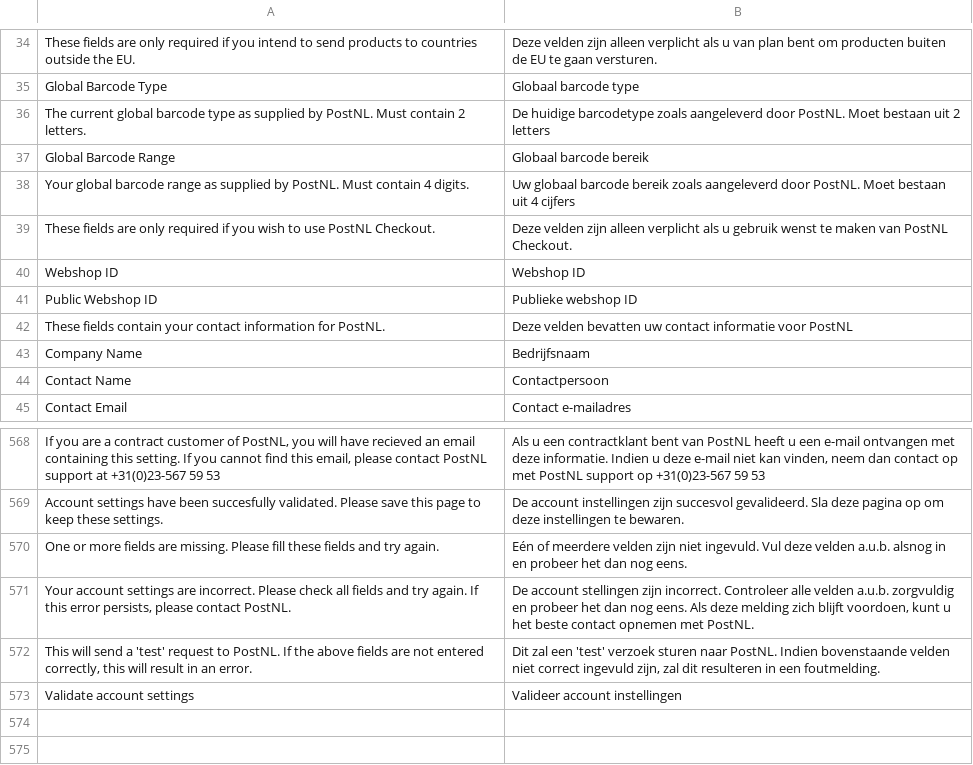
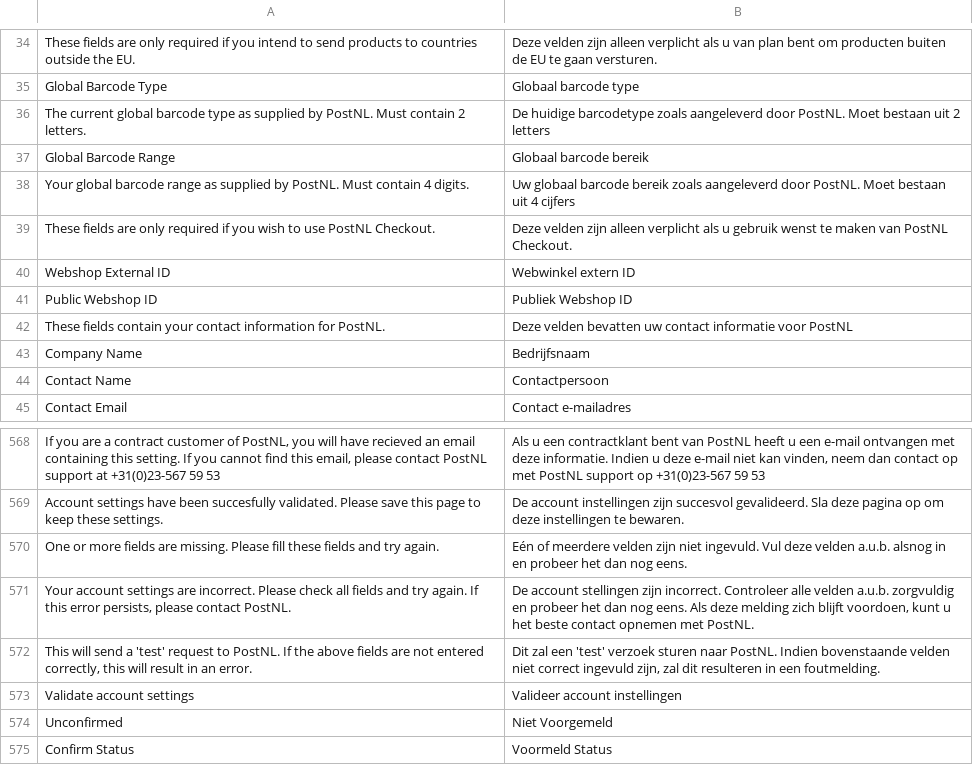
Before and after one commit to postnl/postnl-magento1-End-of-life, a CSV file: app/locale/nl_NL/TIG_PostNL.csv, drawn as a sheet; only a part is shown, gaps mark what is left out.

Commit message:
improved PostNL CHeckout payment method handling

```diff
--- a/app/locale/nl_NL/TIG_PostNL.csv
+++ b/app/locale/nl_NL/TIG_PostNL.csv
@@ -39,4 +39,4 @@ Your global barcode range as supplied by PostNL. Must contain 4 digits.,Uw globa
 These fields are only required if you wish to use PostNL Checkout.,Deze velden zijn alleen verplicht als u gebruik wenst te maken van PostNL Checkout.
-Webshop ID,Webshop ID
-Public Webshop ID,Publieke webshop ID
+Webshop External ID,Webwinkel extern ID
+Public Webshop ID,Publiek Webshop ID
 These fields contain your contact information for PostNL.,Deze velden bevatten uw contact informatie voor PostNL
@@ -578 +578,3 @@ One or more fields are missing. Please fill these fields and try again.,Eén of
 Validate account settings,Valideer account instellingen
+Unconfirmed,Niet Voorgemeld
+Confirm Status,Voormeld Status
```
Also changed, not shown: app/locale/en_US/TIG_PostNL.csv, 10 other files.
